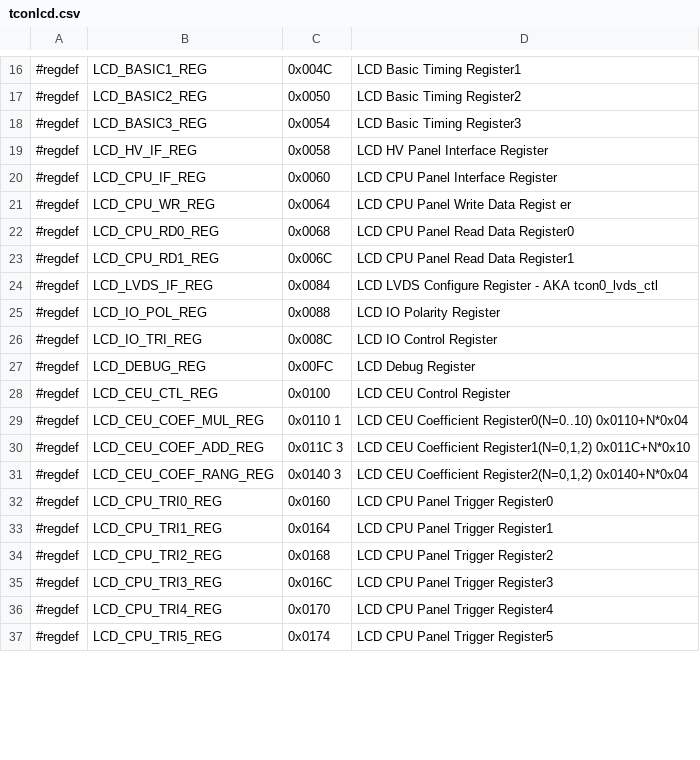
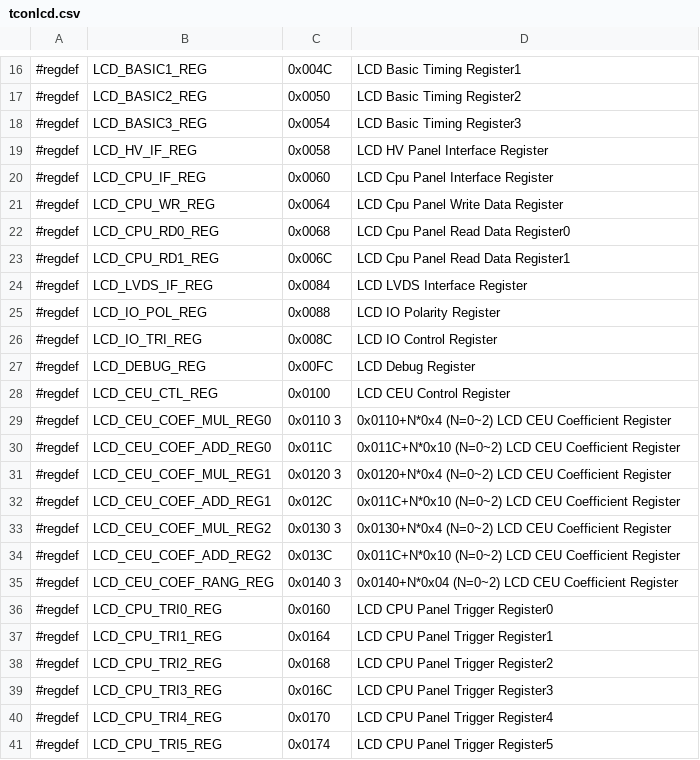
Before and after one commit to ua1arn/hftrx, a CSV file: tools/genregdefs/aw_a733/tconlcd.csv, drawn as a sheet; only a part is shown, gaps mark what is left out; the diff covers the shown part only.

Commit message:
a733: update LVDS config registers

```diff
--- a/tools/genregdefs/aw_a733/tconlcd.csv
+++ b/tools/genregdefs/aw_a733/tconlcd.csv
@@ -19,7 +19,7 @@
 #regdef; LCD_HV_IF_REG; 0x0058; LCD HV Panel Interface Register
-#regdef; LCD_CPU_IF_REG; 0x0060; LCD CPU Panel Interface Register
-#regdef; LCD_CPU_WR_REG; 0x0064; LCD CPU Panel Write Data Regist er
-#regdef; LCD_CPU_RD0_REG; 0x0068; LCD CPU Panel Read Data Register0
-#regdef; LCD_CPU_RD1_REG; 0x006C; LCD CPU Panel Read Data Register1
-#regdef; LCD_LVDS_IF_REG; 0x0084; LCD LVDS Configure Register - AKA tcon0_lvds_ctl
+#regdef; LCD_CPU_IF_REG; 0x0060; LCD Cpu Panel Interface Register
+#regdef; LCD_CPU_WR_REG; 0x0064; LCD Cpu Panel Write Data Register
+#regdef; LCD_CPU_RD0_REG; 0x0068; LCD Cpu Panel Read Data Register0
+#regdef; LCD_CPU_RD1_REG; 0x006C; LCD Cpu Panel Read Data Register1
+#regdef; LCD_LVDS_IF_REG; 0x0084; LCD LVDS Interface Register
 #regdef; LCD_IO_POL_REG; 0x0088; LCD IO Polarity Register
@@ -28,5 +28,9 @@
 #regdef; LCD_CEU_CTL_REG; 0x0100; LCD CEU Control Register
-#regdef; LCD_CEU_COEF_MUL_REG; 0x0110 1; LCD CEU Coefficient Register0(N=0..10) 0x0110+N*0x04
-#regdef; LCD_CEU_COEF_ADD_REG; 0x011C 3; LCD CEU Coefficient Register1(N=0,1,2) 0x011C+N*0x10
-#regdef; LCD_CEU_COEF_RANG_REG; 0x0140 3; LCD CEU Coefficient Register2(N=0,1,2) 0x0140+N*0x04
+#regdef; LCD_CEU_COEF_MUL_REG0; 0x0110 3;	0x0110+N*0x4 (N=0~2) LCD CEU Coefficient Register
+#regdef; LCD_CEU_COEF_ADD_REG0; 0x011C;		0x011C+N*0x10 (N=0~2) LCD CEU Coefficient Register
+#regdef; LCD_CEU_COEF_MUL_REG1; 0x0120 3;	0x0120+N*0x4 (N=0~2) LCD CEU Coefficient Register
+#regdef; LCD_CEU_COEF_ADD_REG1; 0x012C;		0x011C+N*0x10 (N=0~2) LCD CEU Coefficient Register
+#regdef; LCD_CEU_COEF_MUL_REG2; 0x0130 3;	0x0130+N*0x4 (N=0~2) LCD CEU Coefficient Register
+#regdef; LCD_CEU_COEF_ADD_REG2; 0x013C;		0x011C+N*0x10 (N=0~2) LCD CEU Coefficient Register
+#regdef; LCD_CEU_COEF_RANG_REG; 0x0140 3;	0x0140+N*0x04 (N=0~2) LCD CEU Coefficient Register
 #regdef; LCD_CPU_TRI0_REG; 0x0160; LCD CPU Panel Trigger Register0
```
Also changed, not shown: 2 added rows, 7 removed rows and 14 edited cells elsewhere in this file, 3 other files.
